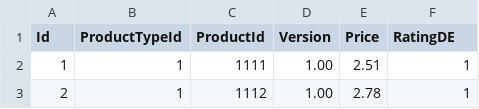
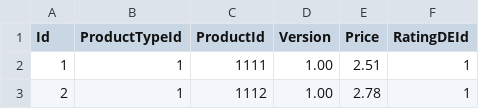
Before and after one commit to YasuThompson/blazor_table_edit_demo, a CSV file: MovieTableEdit/Data/MockProductPriceDE.csv, drawn as a sheet; only a part is shown.

```diff
--- a/MovieTableEdit/Data/MockProductPriceDE.csv
+++ b/MovieTableEdit/Data/MockProductPriceDE.csv
@@ -1,2 +1,2 @@
-Id,ProductTypeId,ProductId,Version,Price,RatingDE
+Id,ProductTypeId,ProductId,Version,Price,RatingDEId
 1,1,1111,1.00,2.51,1
```
Also changed, not shown: MovieTableEdit/Data/MockProductPriceFR.csv.
